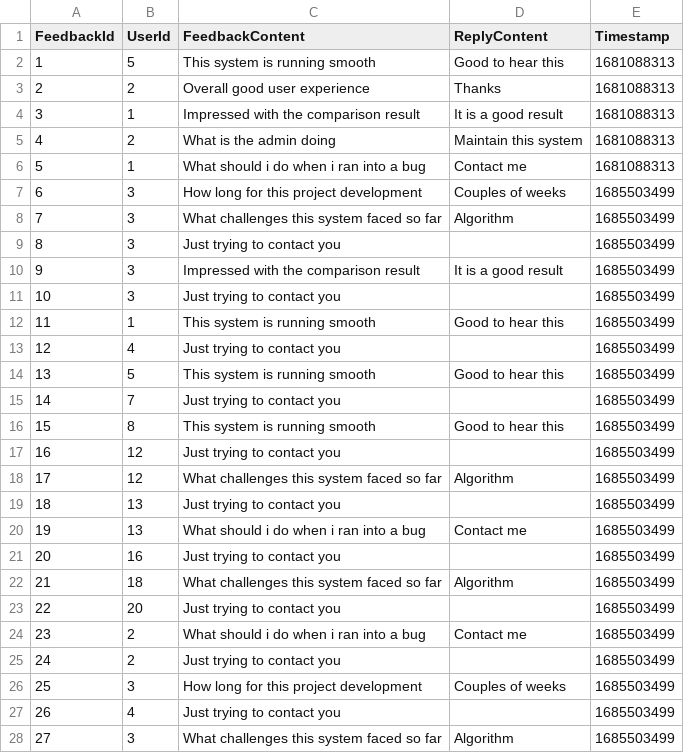
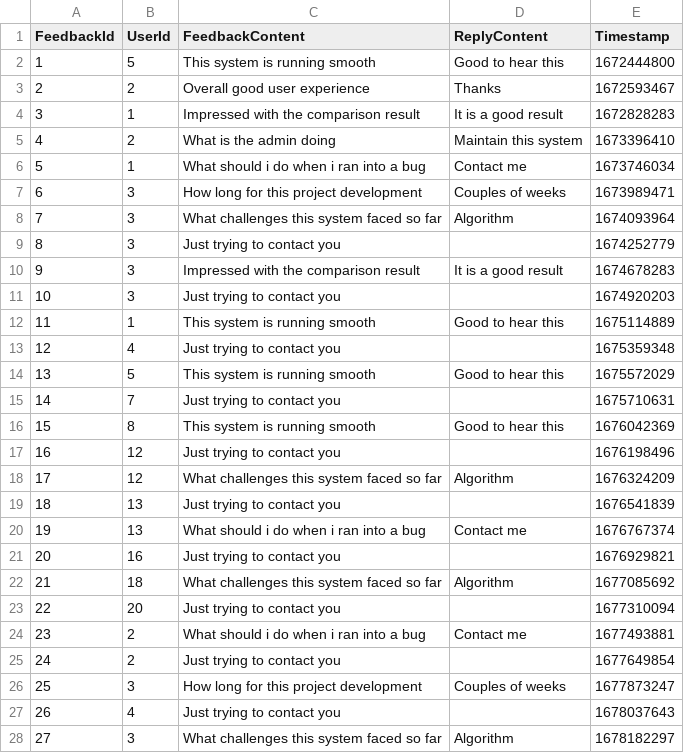
Before and after one commit to Kuon-dev/assignment-dstr, a CSV file: Database/FeedbackDatabase.csv, drawn as a sheet; only a part is shown; the diff covers the shown part only.

Commit message:
feat: randomize database

```diff
--- a/Database/FeedbackDatabase.csv
+++ b/Database/FeedbackDatabase.csv
@@ -1,28 +1,28 @@
 FeedbackId,UserId,FeedbackContent,ReplyContent,Timestamp
-1,5,This system is running smooth,Good to hear this,1681088313
-2,2,Overall good user experience,Thanks,1681088313
-3,1,Impressed with the comparison result,It is a good result,1681088313
-4,2,What is the admin doing,Maintain this system,1681088313
-5,1,What should i do when i ran into a bug,Contact me,1681088313
-6,3,How long for this project development,Couples of weeks,1685503499
-7,3,What challenges this system faced so far,Algorithm,1685503499
-8,3,Just trying to contact you,,1685503499
-9,3,Impressed with the comparison result,It is a good result,1685503499
-10,3,Just trying to contact you,,1685503499
-11,1,This system is running smooth,Good to hear this,1685503499
-12,4,Just trying to contact you,,1685503499
-13,5,This system is running smooth,Good to hear this,1685503499
-14,7,Just trying to contact you,,1685503499
-15,8,This system is running smooth,Good to hear this,1685503499
-16,12,Just trying to contact you,,1685503499
-17,12,What challenges this system faced so far,Algorithm,1685503499
-18,13,Just trying to contact you,,1685503499
-19,13,What should i do when i ran into a bug,Contact me,1685503499
-20,16,Just trying to contact you,,1685503499
-21,18,What challenges this system faced so far,Algorithm,1685503499
-22,20,Just trying to contact you,,1685503499
-23,2,What should i do when i ran into a bug,Contact me,1685503499
-24,2,Just trying to contact you,,1685503499
-25,3,How long for this project development,Couples of weeks,1685503499
-26,4,Just trying to contact you,,1685503499
-27,3,What challenges this system faced so far,Algorithm,1685503499
+1,5,This system is running smooth,Good to hear this,1672444800
+2,2,Overall good user experience,Thanks,1672593467
+3,1,Impressed with the comparison result,It is a good result,1672828283
+4,2,What is the admin doing,Maintain this system,1673396410
+5,1,What should i do when i ran into a bug,Contact me,1673746034
+6,3,How long for this project development,Couples of weeks,1673989471
+7,3,What challenges this system faced so far,Algorithm,1674093964
+8,3,Just trying to contact you,,1674252779
+9,3,Impressed with the comparison result,It is a good result,1674678283
+10,3,Just trying to contact you,,1674920203
+11,1,This system is running smooth,Good to hear this,1675114889
+12,4,Just trying to contact you,,1675359348
+13,5,This system is running smooth,Good to hear this,1675572029
+14,7,Just trying to contact you,,1675710631
+15,8,This system is running smooth,Good to hear this,1676042369
+16,12,Just trying to contact you,,1676198496
+17,12,What challenges this system faced so far,Algorithm,1676324209
+18,13,Just trying to contact you,,1676541839
+19,13,What should i do when i ran into a bug,Contact me,1676767374
+20,16,Just trying to contact you,,1676929821
+21,18,What challenges this system faced so far,Algorithm,1677085692
+22,20,Just trying to contact you,,1677310094
+23,2,What should i do when i ran into a bug,Contact me,1677493881
+24,2,Just trying to contact you,,1677649854
+25,3,How long for this project development,Couples of weeks,1677873247
+26,4,Just trying to contact you,,1678037643
+27,3,What challenges this system faced so far,Algorithm,1678182297
```
Also changed, not shown: 3 edited cells elsewhere in this file.
